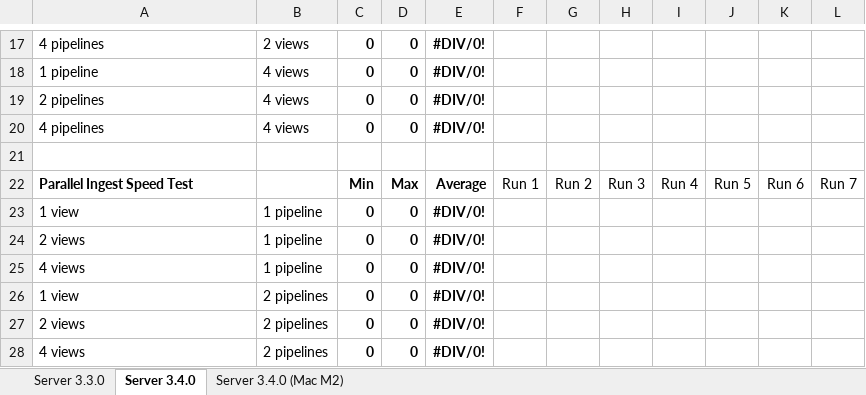
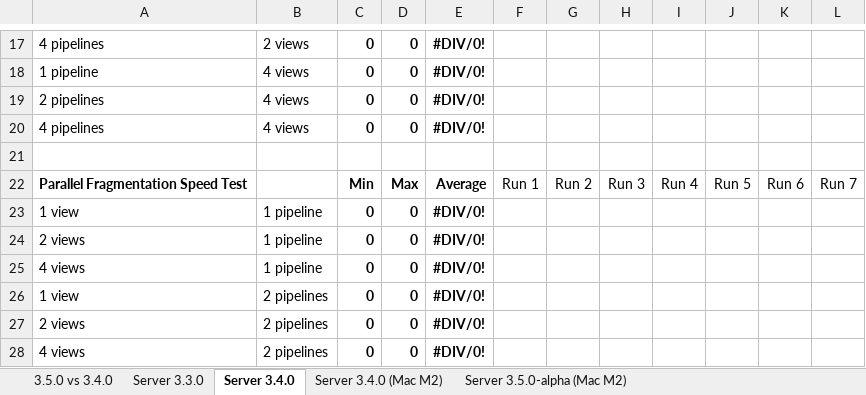
Before and after one commit to Informatievlaanderen/VSDS-LDES-performance-testing, an Excel workbook: load-testing/server/results.xlsx, sheet Server 3.4.0, drawn as a sheet; only a part is shown, gaps mark what is left out; values as stored, in another font and other column widths than the file's, no borders; the diff names each change by its address in the sheet, - before the commit and + after, or states it on an @@ line.

```diff
--- a/load-testing/server/results.xlsx (sheet Server 3.4.0)
+++ b/load-testing/server/results.xlsx (sheet Server 3.4.0)
+sheet tab: 3.5.0 vs 3.4.0
+sheet tab: Server 3.5.0-alpha (Mac M2)
-A22: Parallel Ingest Speed Test
+A22: Parallel Fragmentation Speed Test
```
Also changed, not shown: sheet Server 3.4.0 (Mac M2), sheet Server 3.3.0, 1 other file.
